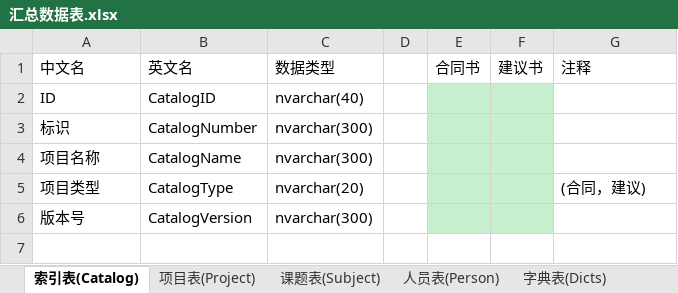
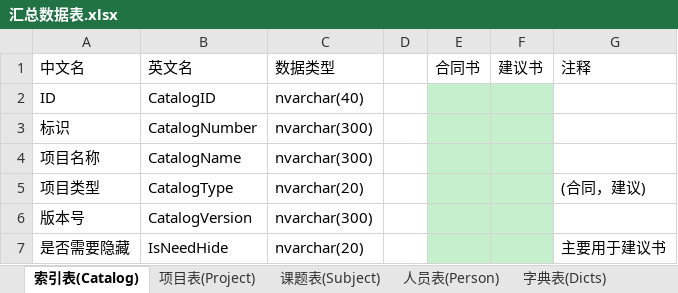
Before and after one commit to wcss2010/PublicManager, an Excel workbook: Code/PublicManager/PublicManager/汇总数据表.xlsx, sheet 索引表(Catalog), drawn as a sheet; values as stored, in another font and other column widths than the file's, no borders; the diff names each change by its address in the sheet, - before the commit and + after, or states it on an @@ line.

```diff
--- a/Code/PublicManager/PublicManager/汇总数据表.xlsx (sheet 索引表(Catalog))
+++ b/Code/PublicManager/PublicManager/汇总数据表.xlsx (sheet 索引表(Catalog))
+row 7: 是否需要隐藏 | IsNeedHide | nvarchar(20) |  |  |  | 主要用于建议书
```
Also changed, not shown: sheet 项目表(Project), 4 other files.
